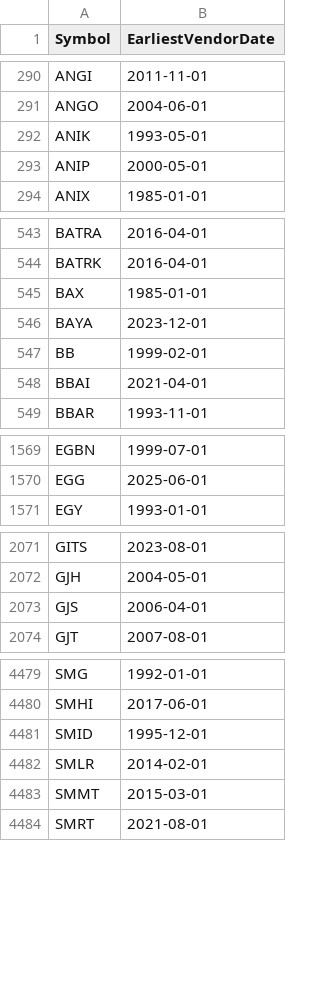
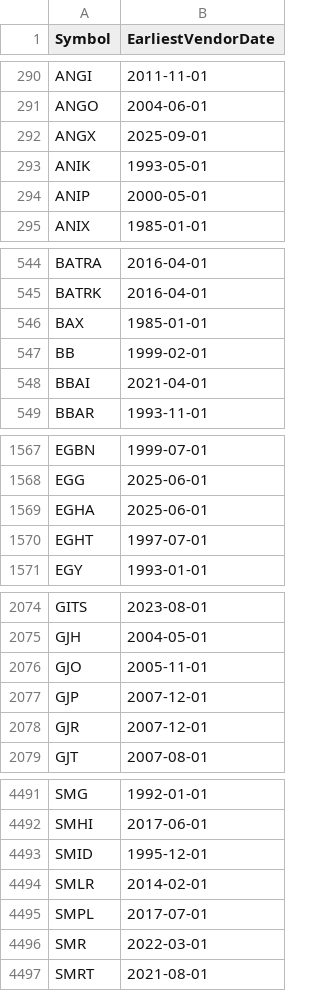
Before and after one commit to Entangled-Query/us-stocks-screener, a CSV file: data/outputs/earliest_vendor_dates.csv, drawn as a sheet; only a part is shown, gaps mark what is left out; removed rows and columns are numbered as before the commit, all else as after; the diff covers the shown part only; the diff names each change by its address in the sheet, - before the commit and + after, or states it on an @@ line.

```diff
--- a/data/outputs/earliest_vendor_dates.csv
+++ b/data/outputs/earliest_vendor_dates.csv
+row 292: ANGX | 2025-09-01
-row 546: BAYA | 2023-12-01
+row 1569: EGHA | 2025-06-01
+row 1570: EGHT | 1997-07-01
-row 2073: GJS | 2006-04-01
+row 2076: GJO | 2005-11-01
+row 2077: GJP | 2007-12-01
+row 2078: GJR | 2007-12-01
-row 4483: SMMT | 2015-03-01
+row 4495: SMPL | 2017-07-01
+row 4496: SMR | 2022-03-01
```
Also changed, not shown: 25 added rows and 13 removed rows elsewhere in this file, data/cache/universe_cache.csv, data/outputs/us_symbols.csv, 4 other files.
